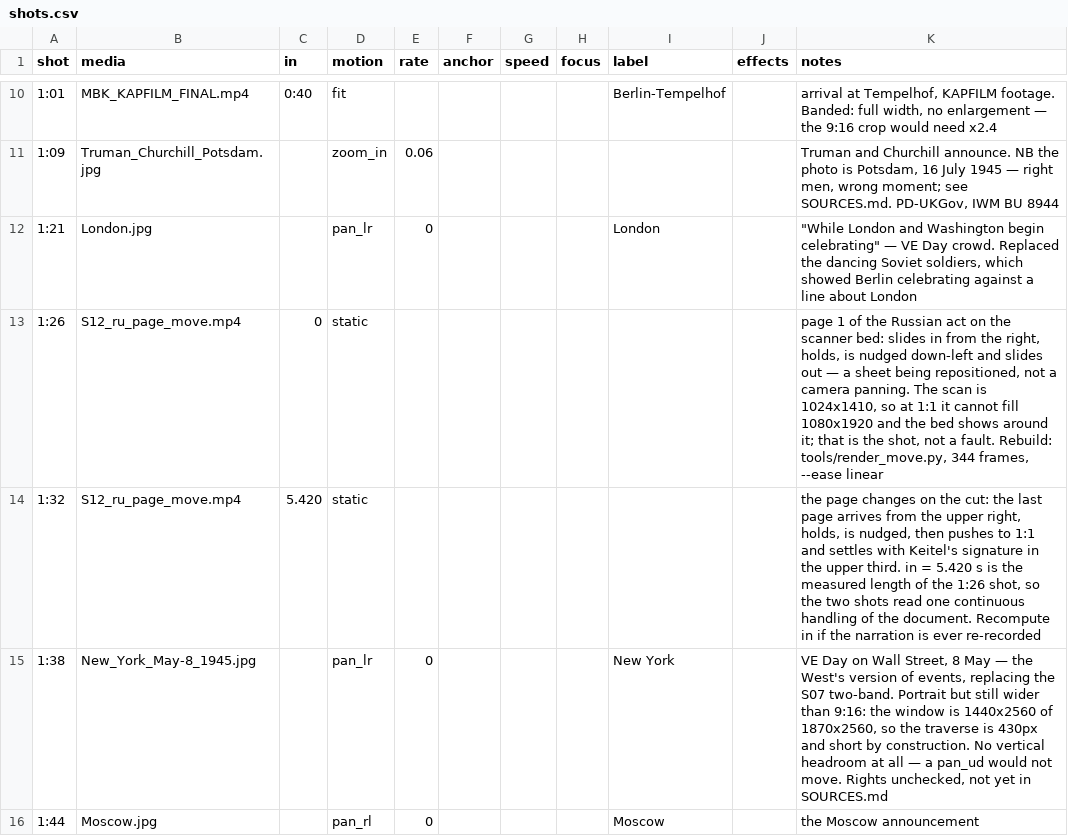
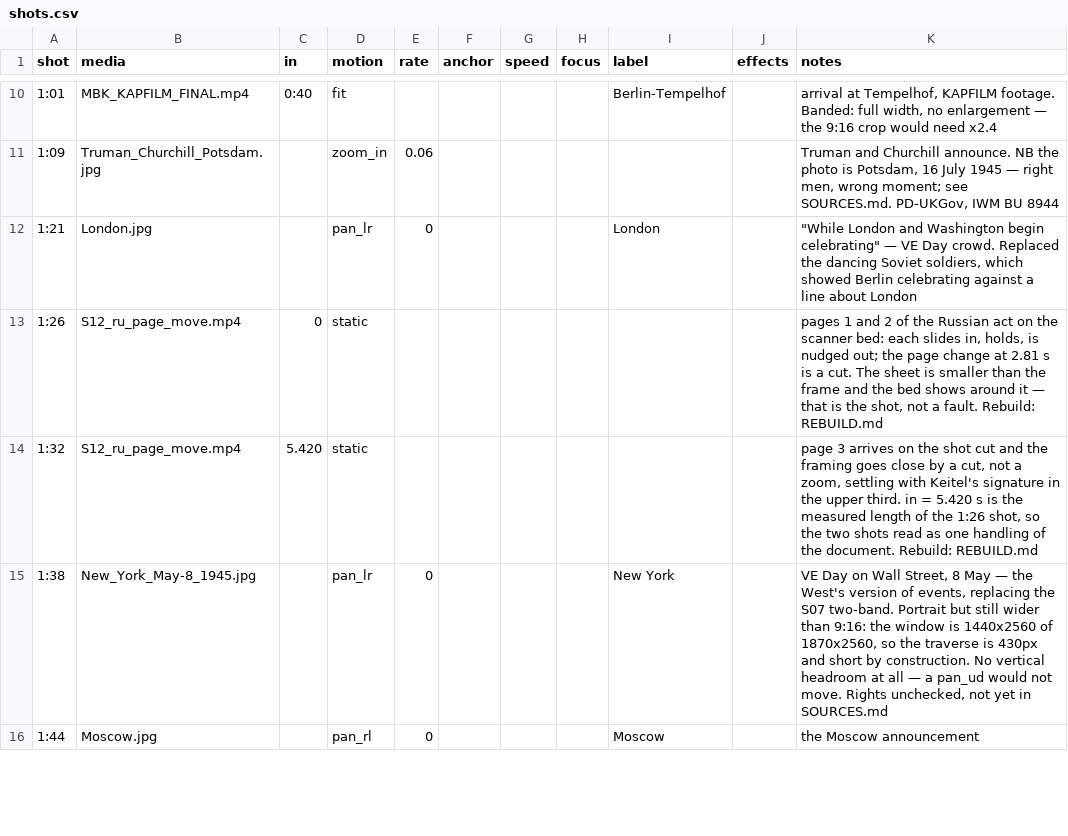
Before and after one commit to aleglutz/MemoActStudio, a CSV file: projects/legends_of_surrender/shots.csv, drawn as a sheet; only a part is shown, gaps mark what is left out.

```diff
--- a/projects/legends_of_surrender/shots.csv
+++ b/projects/legends_of_surrender/shots.csv
@@ -12,4 +12,4 @@ shot,media,in,motion,rate,anchor,speed,focus,label,effects,notes
 1:21,London.jpg,,pan_lr,0,,,,London,,"""While London and Washington begin celebrating"" — VE Day crowd. Replaced the dancing Soviet soldiers, which showed Berlin celebrating against a line about London"
-1:26,S12_ru_page_move.mp4,0,static,,,,,,,"page 1 of the Russian act on the scanner bed: slides in from the right, holds, is nudged down-left and slides out — a sheet being repositioned, not a camera panning. The scan is 1024x1410, so at 1:1 it cannot fill 1080x1920 and the bed shows around it; that is the shot, not a fault. Rebuild: tools/render_move.py, 344 frames, --ease linear"
-1:32,S12_ru_page_move.mp4,5.420,static,,,,,,,"the page changes on the cut: the last page arrives from the upper right, holds, is nudged, then pushes to 1:1 and settles with Keitel's signature in the upper third. in = 5.420 s is the measured length of the 1:26 shot, so the two shots read one continuous handling of the document. Recompute in if the narration is ever re-recorded"
+1:26,S12_ru_page_move.mp4,0,static,,,,,,,"pages 1 and 2 of the Russian act on the scanner bed: each slides in, holds, is nudged out; the page change at 2.81 s is a cut. The sheet is smaller than the frame and the bed shows around it — that is the shot, not a fault. Rebuild: REBUILD.md"
+1:32,S12_ru_page_move.mp4,5.420,static,,,,,,,"page 3 arrives on the shot cut and the framing goes close by a cut, not a zoom, settling with Keitel's signature in the upper third. in = 5.420 s is the measured length of the 1:26 shot, so the two shots read as one handling of the document. Rebuild: REBUILD.md"
 1:38,New_York_May-8_1945.jpg,,pan_lr,0,,,,New York,,"VE Day on Wall Street, 8 May — the West's version of events, replacing the S07 two-band. Portrait but still wider than 9:16: the window is 1440x2560 of 1870x2560, so the traverse is 430px and short by construction. No vertical headroom at all — a pan_ud would not move. Rights unchecked, not yet in SOURCES.md"
```
Also changed, not shown: 1 other file.
